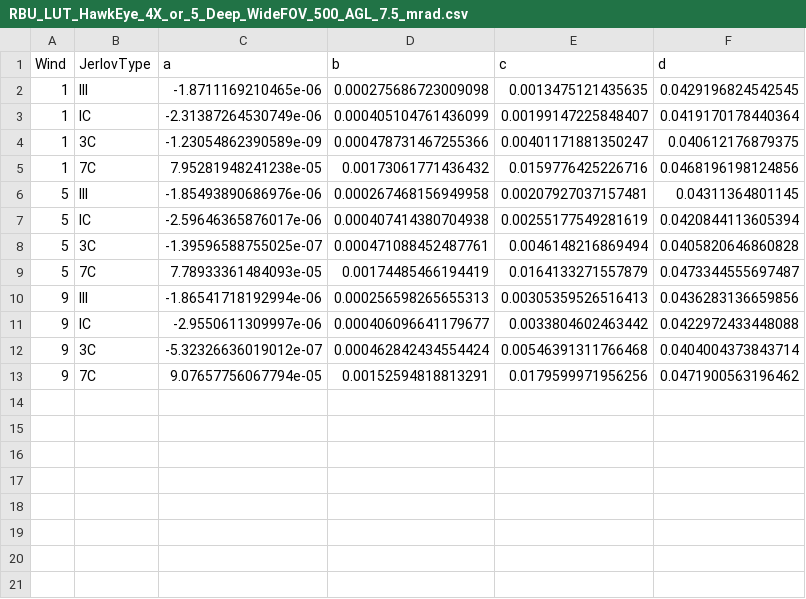
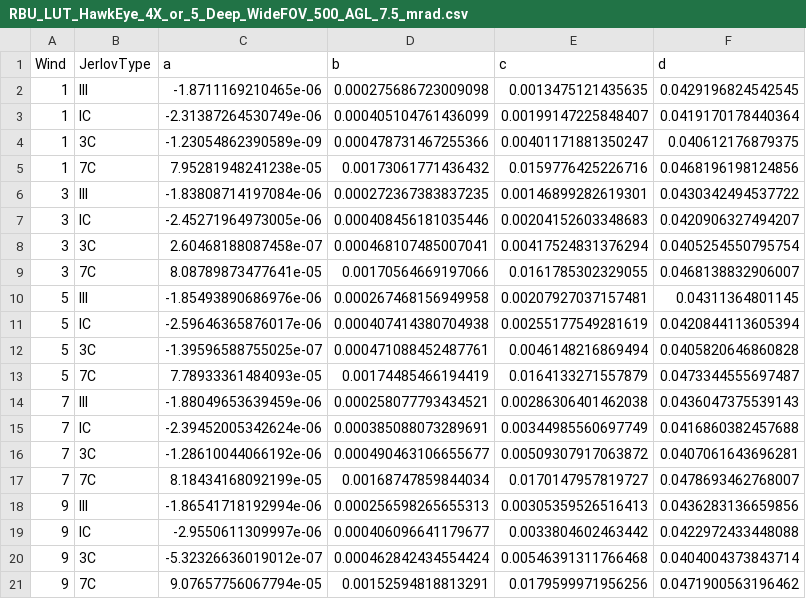
Before and after one commit to cBLUE-dev-team/cBLUE.github.io, a CSV file: lookup_tables/Leica/HawkEye_4X_or_5_500m/Deep_Wide/RBU_LUT_HawkEye_4X_or_5_Deep_WideFOV_500_AGL_7.5_mrad.csv, drawn as a sheet.

```diff
--- a/lookup_tables/Leica/HawkEye_4X_or_5_500m/Deep_Wide/RBU_LUT_HawkEye_4X_or_5_Deep_WideFOV_500_AGL_7.5_mrad.csv
+++ b/lookup_tables/Leica/HawkEye_4X_or_5_500m/Deep_Wide/RBU_LUT_HawkEye_4X_or_5_Deep_WideFOV_500_AGL_7.5_mrad.csv
@@ -5,2 +5,6 @@ Wind,JerlovType,a,b,c,d
 1,7C,7.95281948241238e-05,0.00173061771436432,0.0159776425226716,0.0468196198124856
+3,III,-1.83808714197084e-06,0.000272367383837235,0.00146899282619301,0.0430342494537722
+3,IC,-2.45271964973005e-06,0.000408456181035446,0.00204152603348683,0.0420906327494207
+3,3C,2.60468188087458e-07,0.000468107485007041,0.00417524831376294,0.0405254550795754
+3,7C,8.08789873477641e-05,0.00170564669197066,0.0161785302329055,0.0468138832906007
 5,III,-1.85493890686976e-06,0.000267468156949958,0.00207927037157481,0.04311364801145
@@ -9,2 +13,6 @@ Wind,JerlovType,a,b,c,d
 5,7C,7.78933361484093e-05,0.00174485466194419,0.0164133271557879,0.0473344555697487
+7,III,-1.88049653639459e-06,0.000258077793434521,0.00286306401462038,0.0436047375539143
+7,IC,-2.39452005342624e-06,0.000385088073289691,0.00344985560697749,0.0416860382457688
+7,3C,-1.28610044066192e-06,0.000490463106655677,0.00509307917063872,0.0407061643696281
+7,7C,8.18434168092199e-05,0.00168747859844034,0.0170147957819727,0.0478693462768007
 9,III,-1.86541718192994e-06,0.000256598265655313,0.00305359526516413,0.0436283136659856
```
Also changed, not shown: lookup_tables/Leica/Chiroptera_5_500m/RBU_LUT_Chiroptera_5_500_AGL_4.75_mrad.csv, lookup_tables/Leica/HawkEye_4X_or_5_400m/Deep_Wide/RBU_LUT_HawkEye_4X_or_5_Deep_WideFOV_400_AGL_7.5_mrad.csv, 51 other files.
